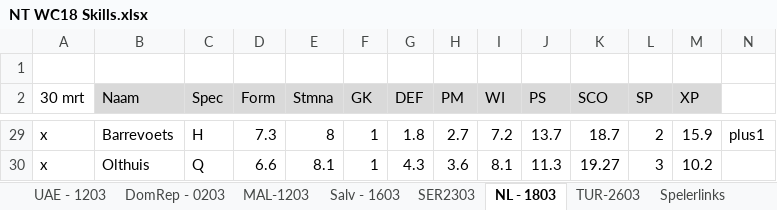
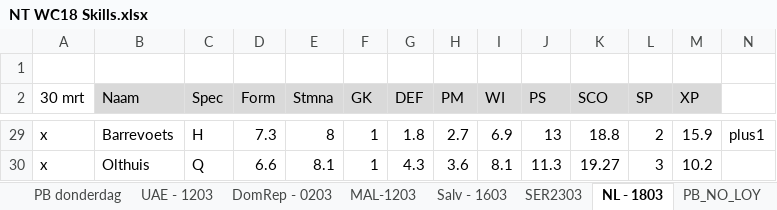
Before and after one commit to pbhofstede/HTPredictor, an Excel workbook: Spelers/NT WC18 Skills.xlsx, sheet NL - 1803, drawn as a sheet; only a part is shown, gaps mark what is left out; values as stored, in another font and other column widths than the file's, no borders; the diff covers the shown part only; the diff names each change by its address in the sheet, - before the commit and + after, or states it on an @@ line.

```diff
--- a/Spelers/NT WC18 Skills.xlsx (sheet NL - 1803)
+++ b/Spelers/NT WC18 Skills.xlsx (sheet NL - 1803)
+sheet tab: PB donderdag
+sheet tab: PB_NO_LOY
-I29 (WI): 7.2
+I29 (WI): 6.9
-J29 (PS): 13.7
+J29 (PS): 13
-K29 (SCO): 18.7
+K29 (SCO): 18.8
```
Also changed, not shown: 31 edited cells elsewhere in this sheet, other sheet tabs.
